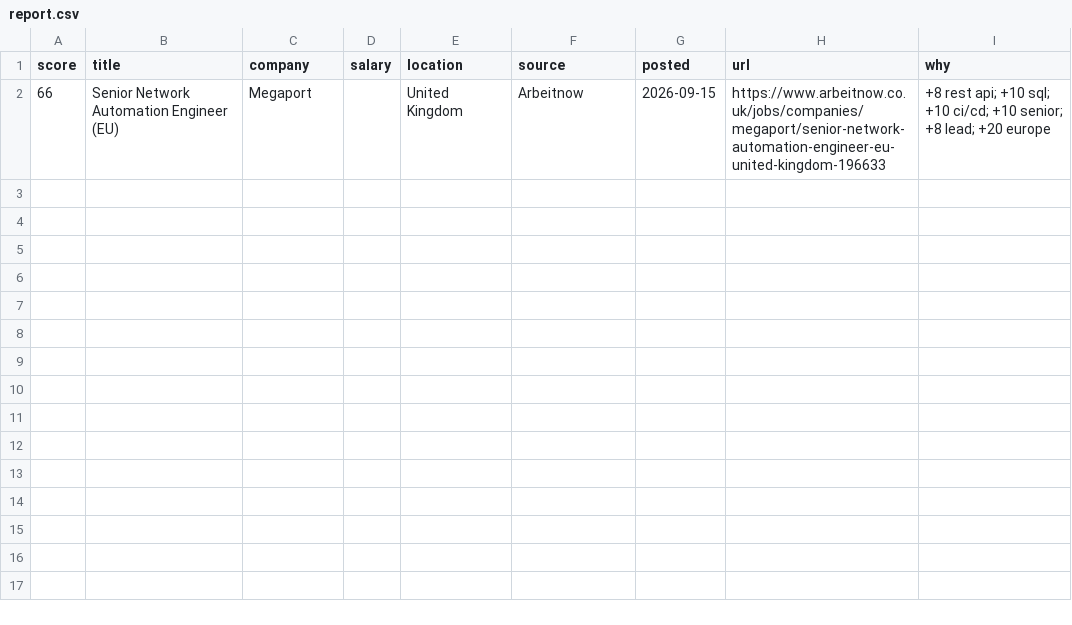
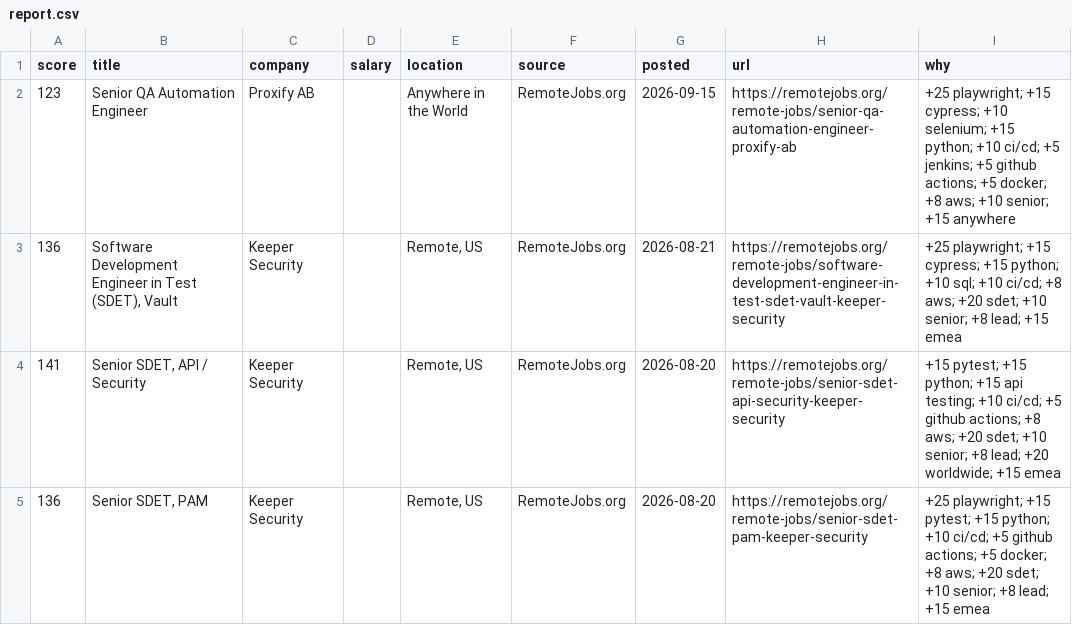
Before and after one commit to RusmirB/job-scraper, a CSV file: report.csv, drawn as a sheet; removed rows and columns are numbered as before the commit, all else as after; the diff names each change by its address in the sheet, - before the commit and + after, or states it on an @@ line.

```diff
--- a/report.csv
+++ b/report.csv
-row 2: 66 | Senior Network Automation Engineer (EU) | Megaport |  | United Kingdom | Arbeitnow | 2026-09-15 | https://www.arbeitnow.co.uk/jobs/companies/megaport/senior-network-automation-engineer-eu-united-kingdom-196633 | +8 rest api; +10 sql; +10 ci/cd; +10 senior; +8 lead; +20 europe
+row 2: 123 | Senior QA Automation Engineer | Proxify AB |  | Anywhere in the World | RemoteJobs.org | 2026-09-15 | https://remotejobs.org/remote-jobs/senior-qa-automation-engineer-proxify-ab | +25 playwright; +15 cypress; +10 selenium; +15 python; +10 ci/cd; +5 jenkins; +5 github actions; +5 docker; +8 aws; +10 senior; +15 anywhere
+row 3: 136 | Software Development Engineer in Test (SDET), Vault | Keeper Security |  | Remote, US | RemoteJobs.org | 2026-08-21 | https://remotejobs.org/remote-jobs/software-development-engineer-in-test-sdet-vault-keeper-security | +25 playwright; +15 cypress; +15 python; +10 sql; +10 ci/cd; +8 aws; +20 sdet; +10 senior; +8 lead; +15 emea
+row 4: 141 | Senior SDET, API / Security | Keeper Security |  | Remote, US | RemoteJobs.org | 2026-08-20 | https://remotejobs.org/remote-jobs/senior-sdet-api-security-keeper-security | +15 pytest; +15 python; +15 api testing; +10 ci/cd; +5 github actions; +8 aws; +20 sdet; +10 senior; +8 lead; +20 worldwide; +15 emea
+row 5: 136 | Senior SDET, PAM | Keeper Security |  | Remote, US | RemoteJobs.org | 2026-08-20 | https://remotejobs.org/remote-jobs/senior-sdet-pam-keeper-security | +25 playwright; +15 pytest; +15 python; +10 ci/cd; +5 github actions; +5 docker; +8 aws; +20 sdet; +10 senior; +8 lead; +15 emea
```
Also changed, not shown: 2 other files.
